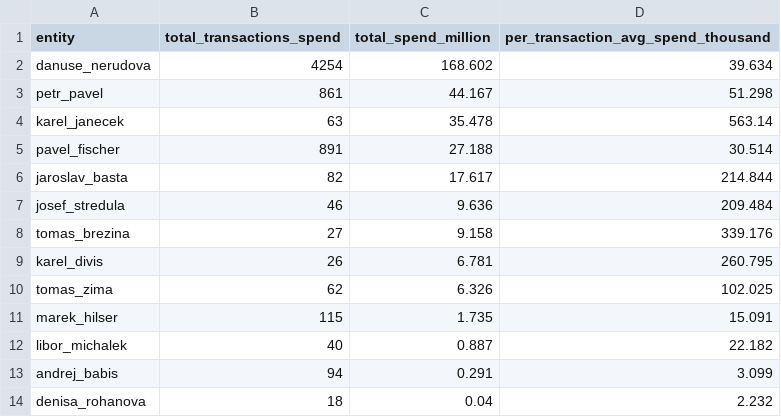
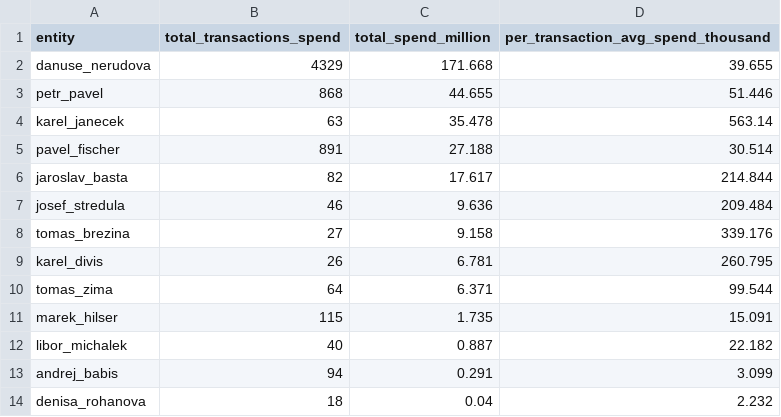
Before and after one commit to opop999/TI_monitoring_transparent_accounts_2023, a CSV file: output/summary_tables/total_spending.csv, drawn as a sheet.

```diff
--- a/output/summary_tables/total_spending.csv
+++ b/output/summary_tables/total_spending.csv
@@ -1,4 +1,4 @@
 entity,total_transactions_spend,total_spend_million,per_transaction_avg_spend_thousand
-danuse_nerudova,4254,168.602,39.634
-petr_pavel,861,44.167,51.298
+danuse_nerudova,4329,171.668,39.655
+petr_pavel,868,44.655,51.446
 karel_janecek,63,35.478,563.14
@@ -9,3 +9,3 @@ tomas_brezina,27,9.158,339.176
 karel_divis,26,6.781,260.795
-tomas_zima,62,6.326,102.025
+tomas_zima,64,6.371,99.544
 marek_hilser,115,1.735,15.091
```
Also changed, not shown: output/csas/individual_accounts/pavel_fischer.csv, output/csas/individual_accounts/tomas_zima.csv, 20 other files.
